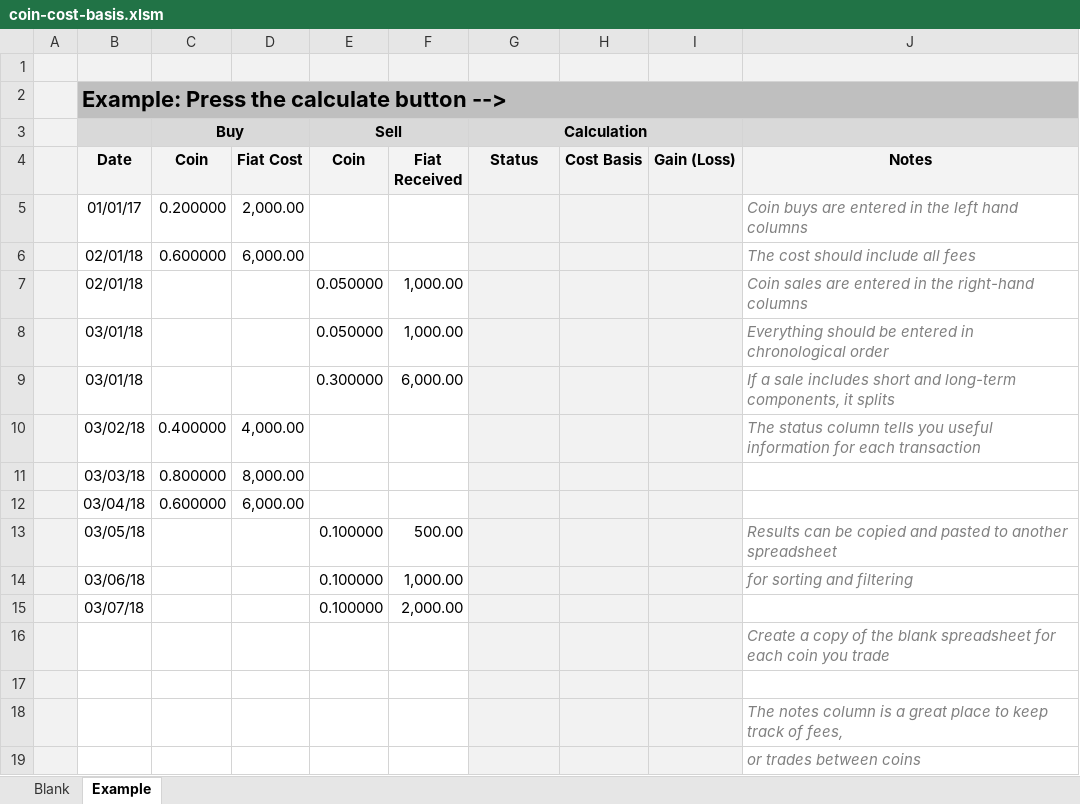
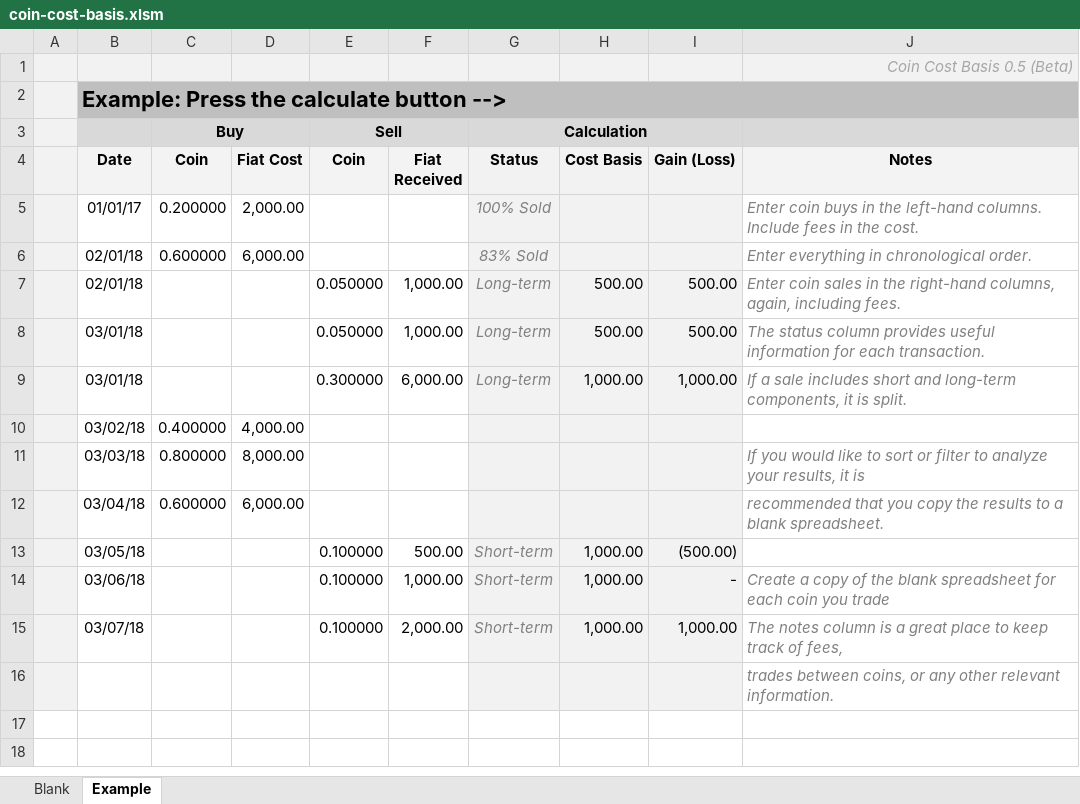
Before and after one commit to alanhett/coin-cost-basis, an Excel workbook: coin-cost-basis.xlsm, sheet Example, drawn as a sheet; values as stored, in another font and other column widths than the file's, no borders; charts and pictures not drawn; removed rows and columns are numbered as before the commit, all else as after; the diff names each change by its address in the sheet, - before the commit and + after, or states it on an @@ line.

```diff
--- a/coin-cost-basis.xlsm (sheet Example)
+++ b/coin-cost-basis.xlsm (sheet Example)
-J1 (Notes): (empty)
+J1 (Notes): Coin Cost Basis 0.5 (Beta)
-G5 (Status): (empty)
+G5 (Status): 100% Sold
-J5 (Notes): Coin buys are entered in the left hand columns
+J5 (Notes): Enter coin buys in the left-hand columns. Include fees in the cost.
-G6 (Status): (empty)
+G6 (Status): 83% Sold
-J6 (Notes): The cost should include all fees
+J6 (Notes): Enter everything in chronological order.
-row 7:  | 02/01/18 |  |  | 0.050000 | 1,000.00 |  |  |  | Coin sales are entered in the right-hand columns
-row 8:  | 03/01/18 |  |  | 0.050000 | 1,000.00 |  |  |  | Everything should be entered in chronological order
+row 7:  | 02/01/18 |  |  | 0.050000 | 1,000.00 | Long-term | 500.00 | 500.00 | Enter coin sales in the right-hand columns, again, including fees.
+row 8:  | 03/01/18 |  |  | 0.050000 | 1,000.00 | Long-term | 500.00 | 500.00 | The status column provides useful information for each transaction.
-G9 (Status): (empty)
+G9 (Status): Long-term
-H9 (Cost Basis): (empty)
+H9 (Cost Basis): 1,000.00
-I9 (Gain (Loss)): (empty)
+I9 (Gain (Loss)): 1,000.00
-J9 (Notes): …components, it splits
+J9 (Notes): …components, it is split.
-J10 (Notes): The status column tells you useful information for each transaction
+J10 (Notes): (empty)
-J11 (Notes): (empty)
+J11 (Notes): If you would like to sort or filter to analyze your results, it is
-J12 (Notes): (empty)
+J12 (Notes): recommended that you copy the results to a blank spreadsheet.
-row 13:  | 03/05/18 |  |  | 0.100000 | 500.00 |  |  |  | Results can be copied and pasted to another spreadsheet
-row 14:  | 03/06/18 |  |  | 0.100000 | 1,000.00 |  |  |  | for sorting and filtering
-row 15:  | 03/07/18 |  |  | 0.100000 | 2,000.00
-row 16:  |  |  |  |  |  |  |  |  | Create a copy of the blank spreadsheet for each coin you trade
-row 13: (empty)
+row 13:  | 03/05/18 |  |  | 0.100000 | 500.00 | Short-term | 1,000.00 | (500.00)
-row 18:  |  |  |  |  |  |  |  |  | The notes column is a great place to keep track of fees,
+row 14:  | 03/06/18 |  |  | 0.100000 | 1,000.00 | Short-term | 1,000.00 | - | Create a copy of the blank spreadsheet for each coin you trade
+row 15:  | 03/07/18 |  |  | 0.100000 | 2,000.00 | Short-term | 1,000.00 | 1,000.00 | The notes column is a great place to keep track of fees,
-J16 (Notes): or trades between coins
+J16 (Notes): trades between coins, or any other relevant information.
```
Also changed, not shown: sheet Blank, 5 other files.
